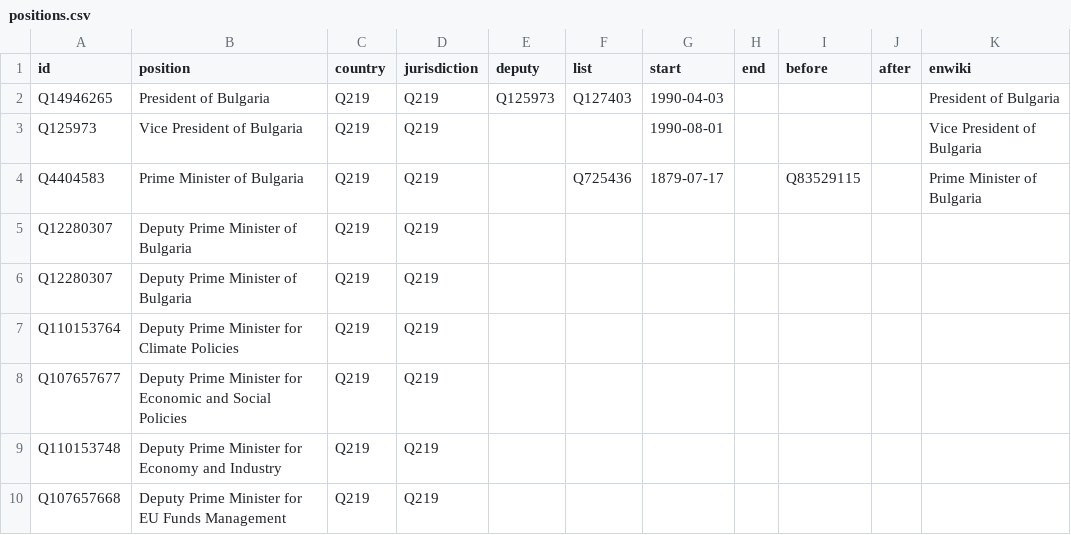
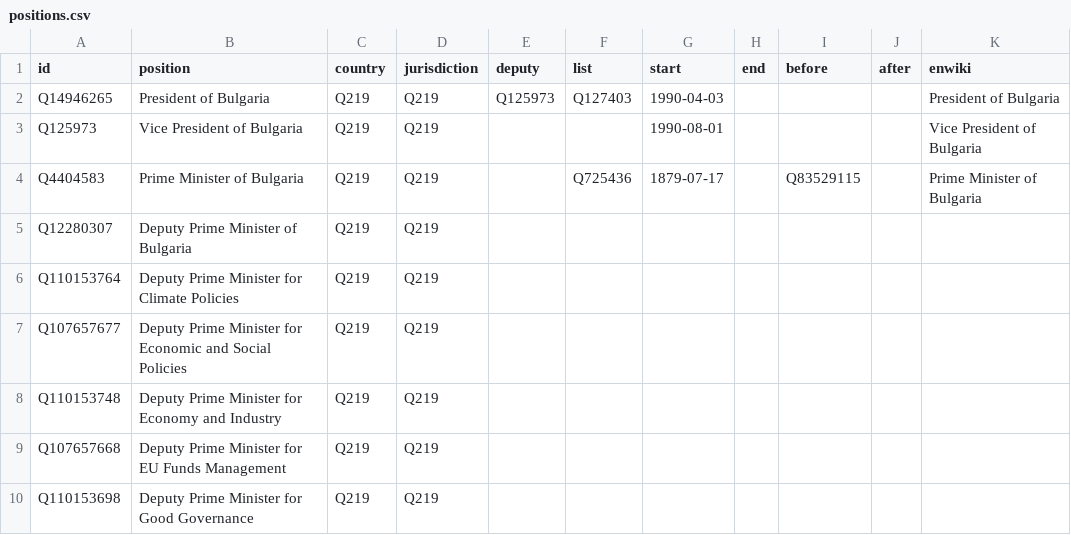
Before and after one commit to every-politician-scrapers/bulgaria-cabinet, a CSV file: html/positions.csv, drawn as a sheet; only a part is shown; the shorter side is filled out with more unchanged rows; the diff names each change by its address in the sheet, - before the commit and + after, or states it on an @@ line.

```diff
--- a/html/positions.csv
+++ b/html/positions.csv
-row 6: Q12280307 | Deputy Prime Minister of Bulgaria | Q219 | Q219
```
Also changed, not shown: html/current.csv, html/holders21.csv.
